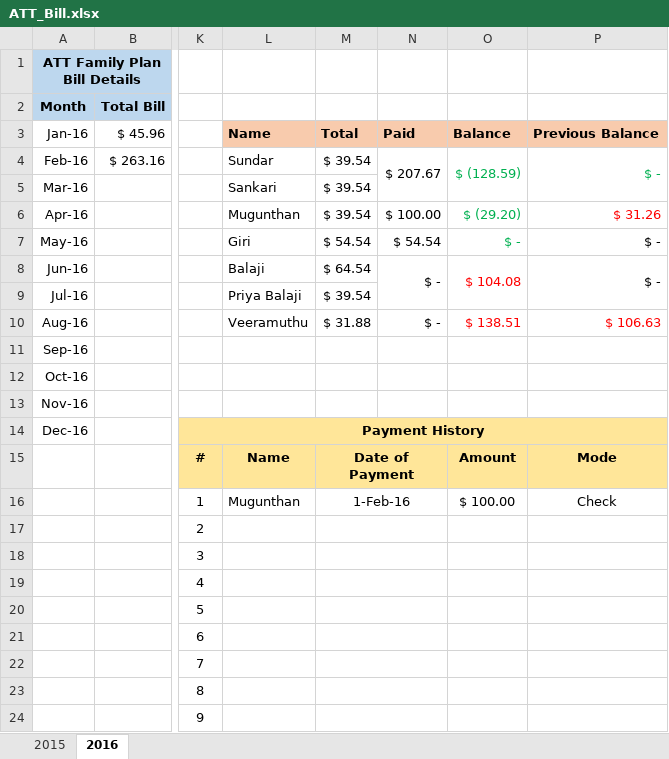
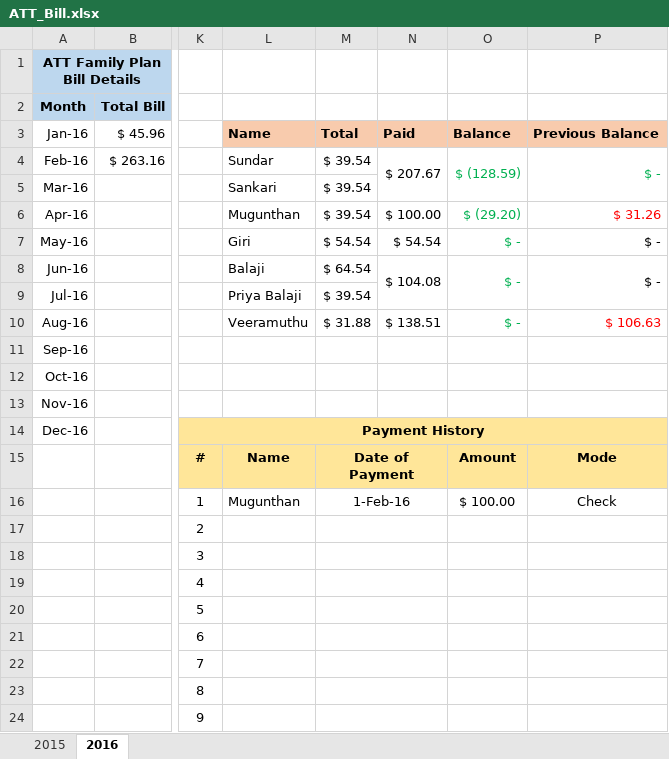
Before and after one commit to girias/ATT_Family_Plan, an Excel workbook: ATT_Bill.xlsx, sheet 2016, drawn as a sheet; only a part is shown, gaps mark what is left out; values as stored, in another font and other column widths than the file's, no borders; charts and pictures not drawn; the diff names each change by its address in the sheet, - before the commit and + after, or states it on an @@ line.

Commit message:
updated payments for Feb Billing

```diff
--- a/ATT_Bill.xlsx (sheet 2016)
+++ b/ATT_Bill.xlsx (sheet 2016)
-N8: $ -
+N8: $ 104.08
-O8: $ 104.08
+O8: $ -
-O8 text colour: #FF0000
+O8 text colour: #00B050
-N10: $ -
+N10: $ 138.51
-O10: $ 138.51
+O10: $ -
-O10 text colour: #FF0000
+O10 text colour: #00B050
```
Also changed, not shown: charts or pictures.
